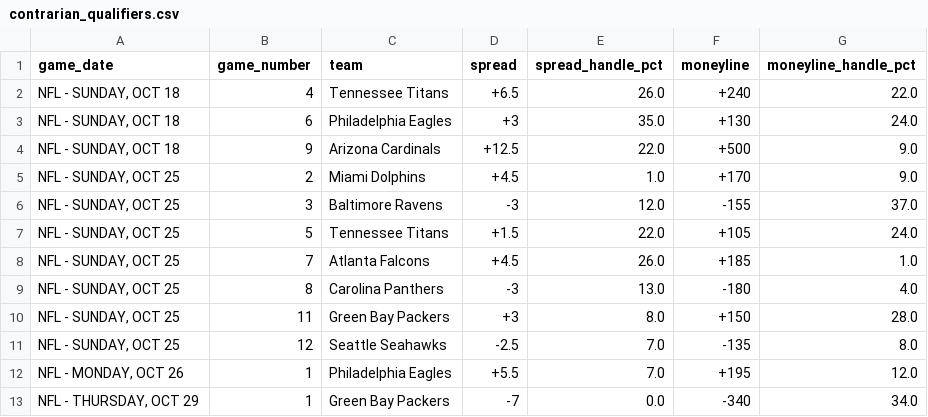
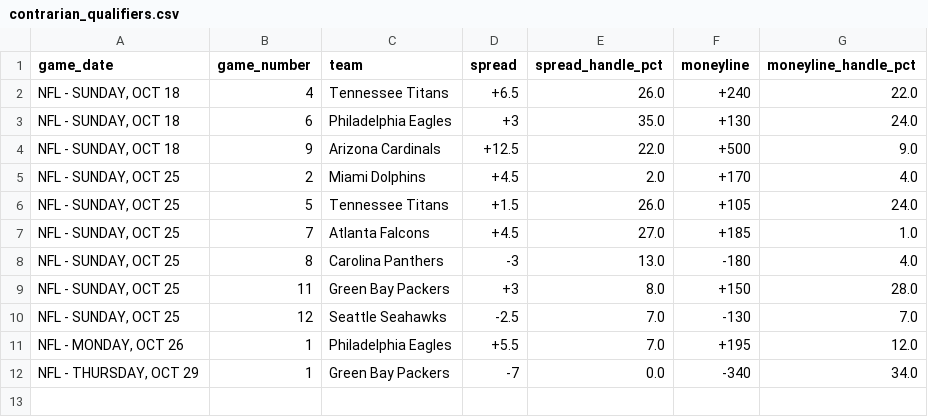
Before and after one commit to nevdesh/nfl-contrarian-dashboard, a CSV file: data/contrarian_qualifiers.csv, drawn as a sheet.

```diff
--- a/data/contrarian_qualifiers.csv
+++ b/data/contrarian_qualifiers.csv
@@ -4,9 +4,8 @@ game_date,game_number,team,spread,spread_handle_pct,moneyline,moneyline_handle_p
 "NFL - SUNDAY, OCT 18",9,Arizona Cardinals,+12.5,22.0,+500,9.0
-"NFL - SUNDAY, OCT 25",2,Miami Dolphins,+4.5,1.0,+170,9.0
-"NFL - SUNDAY, OCT 25",3,Baltimore Ravens,-3,12.0,-155,37.0
-"NFL - SUNDAY, OCT 25",5,Tennessee Titans,+1.5,22.0,+105,24.0
-"NFL - SUNDAY, OCT 25",7,Atlanta Falcons,+4.5,26.0,+185,1.0
+"NFL - SUNDAY, OCT 25",2,Miami Dolphins,+4.5,2.0,+170,4.0
+"NFL - SUNDAY, OCT 25",5,Tennessee Titans,+1.5,26.0,+105,24.0
+"NFL - SUNDAY, OCT 25",7,Atlanta Falcons,+4.5,27.0,+185,1.0
 "NFL - SUNDAY, OCT 25",8,Carolina Panthers,-3,13.0,-180,4.0
 "NFL - SUNDAY, OCT 25",11,Green Bay Packers,+3,8.0,+150,28.0
-"NFL - SUNDAY, OCT 25",12,Seattle Seahawks,-2.5,7.0,-135,8.0
+"NFL - SUNDAY, OCT 25",12,Seattle Seahawks,-2.5,7.0,-130,7.0
 "NFL - MONDAY, OCT 26",1,Philadelphia Eagles,+5.5,7.0,+195,12.0
```
Also changed, not shown: 1 other file.
